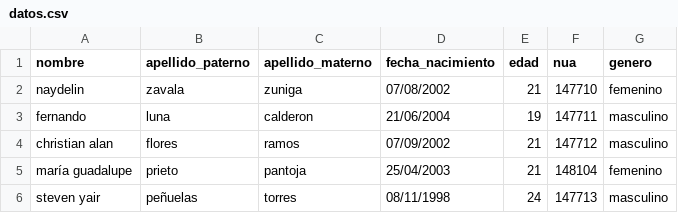
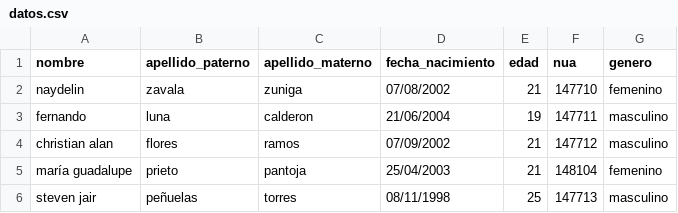
Before and after one commit to Nayde666/multiagente-voz, a CSV file: datos.csv, drawn as a sheet.

```diff
--- a/datos.csv
+++ b/datos.csv
@@ -5,2 +5,2 @@ christian alan,flores,ramos,07/09/2002,21,147712,masculino
 maría guadalupe,prieto,pantoja,25/04/2003,21,148104,femenino
-steven yair,peñuelas,torres,08/11/1998,24,147713,masculino
+steven jair,peñuelas,torres,08/11/1998,25,147713,masculino
```
Also changed, not shown: 1 other file.
